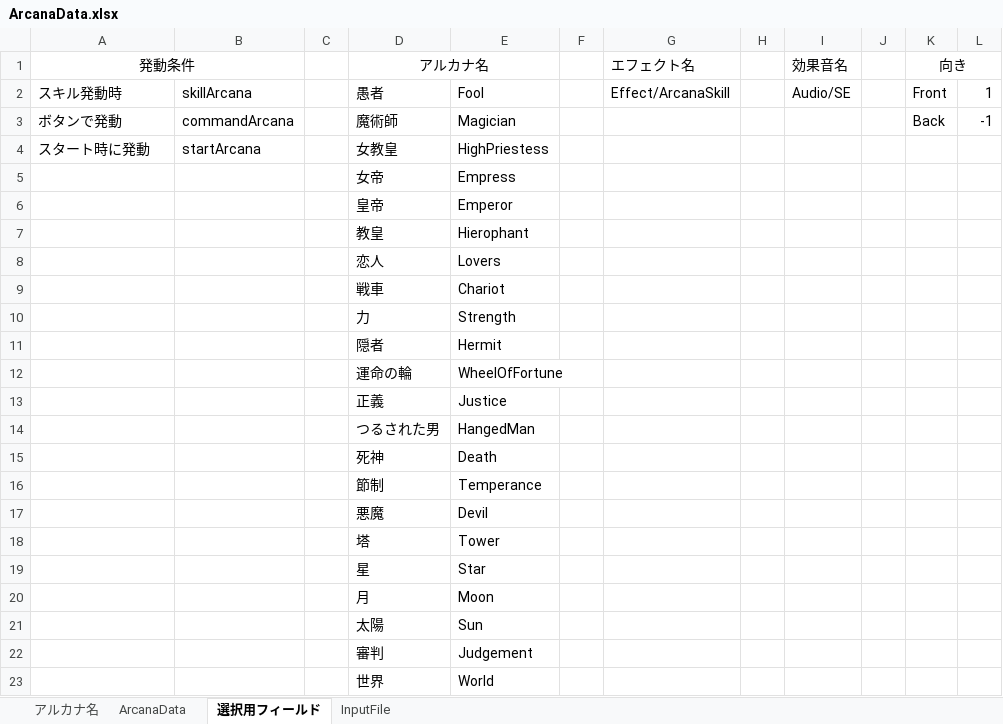
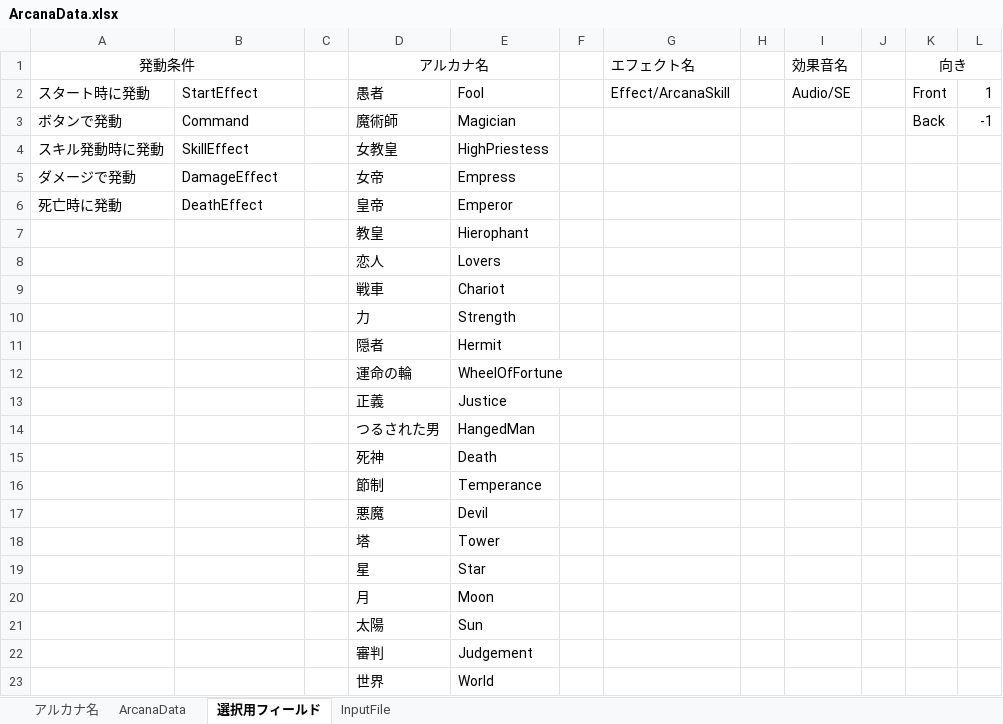
Before and after one commit to nira952/Arcanumber, an Excel workbook: Assets/_Project/Excel/ArcanaData.xlsx, sheet 選択用フィールド, drawn as a sheet; values as stored, in another font and other column widths than the file's, no borders; the diff names each change by its address in the sheet, - before the commit and + after, or states it on an @@ line.

```diff
--- a/Assets/_Project/Excel/ArcanaData.xlsx (sheet 選択用フィールド)
+++ b/Assets/_Project/Excel/ArcanaData.xlsx (sheet 選択用フィールド)
-A2 (発動条件): スキル発動時
+A2 (発動条件): スタート時に発動
-B2: skillArcana
+B2: StartEffect
-B3: commandArcana
+B3: Command
-A4 (発動条件): スタート時に発動
+A4 (発動条件): スキル発動時に発動
-B4: startArcana
+B4: SkillEffect
-A5 (発動条件): (empty)
+A5 (発動条件): ダメージで発動
-B5: (empty)
+B5: DamageEffect
-A6 (発動条件): (empty)
+A6 (発動条件): 死亡時に発動
-B6: (empty)
+B6: DeathEffect
```
Also changed, not shown: sheet InputFile, sheet ArcanaData, 15 other files.
